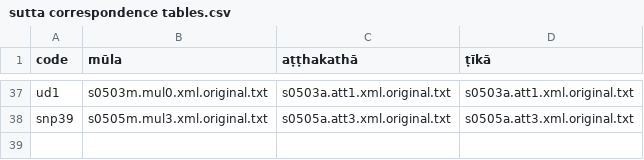
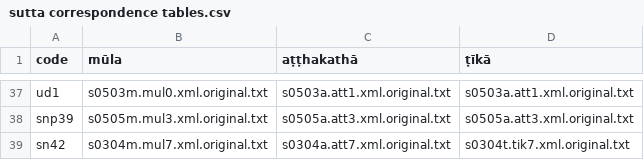
Before and after one commit to Devamitta/inflection, a CSV file: sutta corespondence tables/sutta correspondence tables.csv, drawn as a sheet; only a part is shown, gaps mark what is left out; the diff names each change by its address in the sheet, - before the commit and + after, or states it on an @@ line.

Commit message:
sn42

```diff
--- a/sutta corespondence tables/sutta correspondence tables.csv
+++ b/sutta corespondence tables/sutta correspondence tables.csv
+row 39: sn42 | s0304m.mul7.xml.original.txt | s0304a.att7.xml.original.txt | s0304t.tik7.xml.original.txt
```
